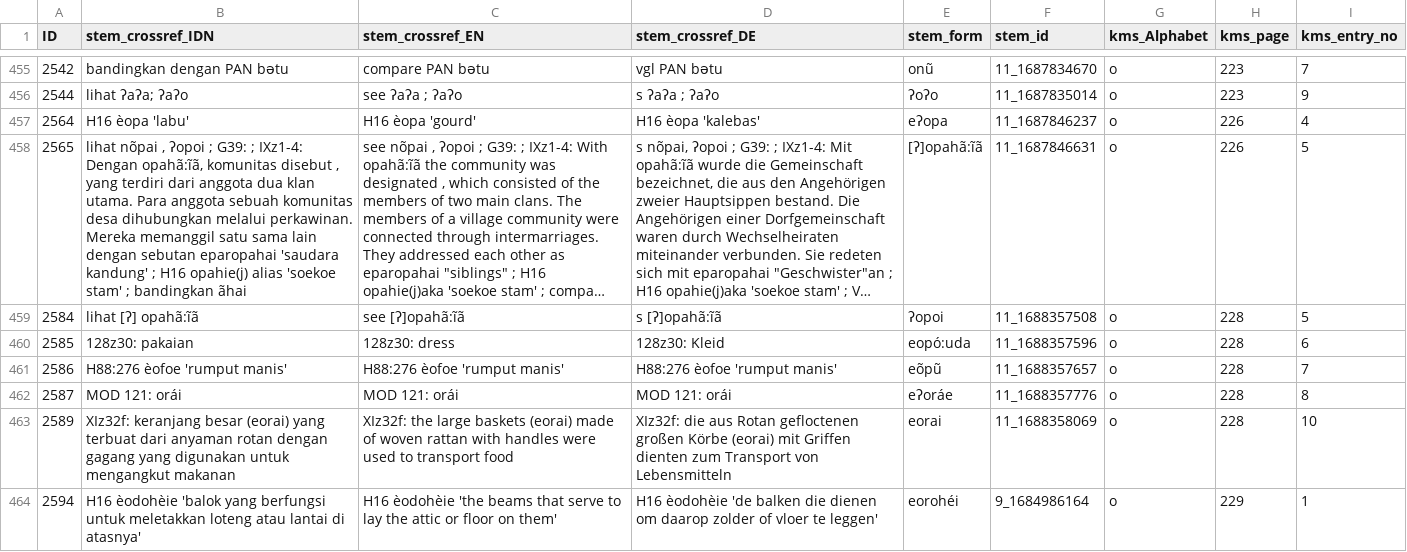
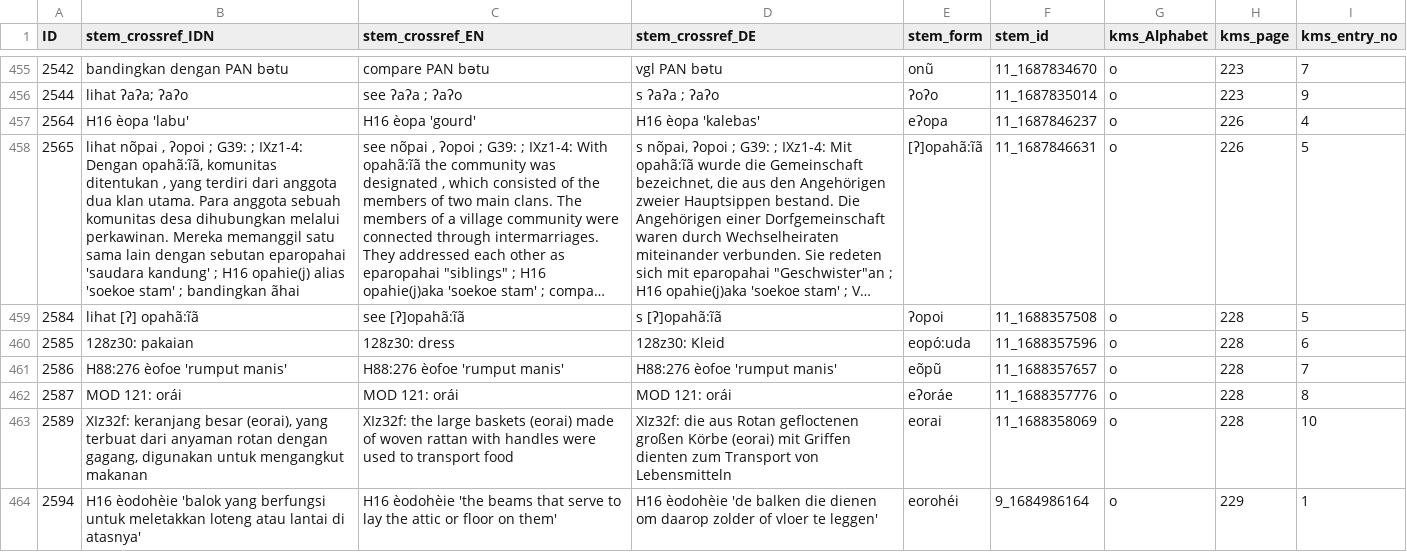
Before and after one commit to engganolang/kahler-idn-translation-checking, a CSV file: stem_crossref_IDN-added-cols.csv, drawn as a sheet; only a part is shown, gaps mark what is left out; long unchanged cells end in …; the diff covers the shown part only; the diff names each change by its address in the sheet, - before the commit and + after, or states it on an @@ line.

Commit message:
Crossref for the stem is DONE!

```diff
--- a/stem_crossref_IDN-added-cols.csv
+++ b/stem_crossref_IDN-added-cols.csv
-B458 (stem_crossref_IDN): …opahã:ĩã, komunitas disebut , yang…
+B458 (stem_crossref_IDN): …opahã:ĩã, komunitas ditentukan , yang…
-B463 (stem_crossref_IDN): …keranjang besar (eorai) yang terbuat dari anyaman rotan dengan gagang yang digunakan untuk…
+B463 (stem_crossref_IDN): …keranjang besar (eorai), yang terbuat dari anyaman rotan dengan gagang, digunakan untuk…
```
Also changed, not shown: 13 edited cells elsewhere in this file.
